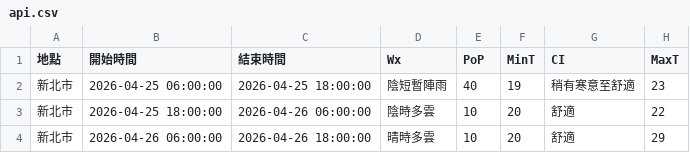
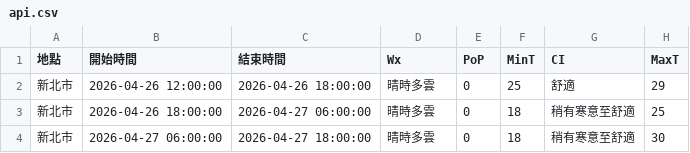
Before and after one commit to oao030oao/1111518-mid, a CSV file: api.csv, drawn as a sheet.

```diff
--- a/api.csv
+++ b/api.csv
@@ -1,4 +1,4 @@
 地點,開始時間,結束時間,Wx,PoP,MinT,CI,MaxT
-新北市,2026-04-25 06:00:00,2026-04-25 18:00:00,陰短暫陣雨,40,19,稍有寒意至舒適,23
-新北市,2026-04-25 18:00:00,2026-04-26 06:00:00,陰時多雲,10,20,舒適,22
-新北市,2026-04-26 06:00:00,2026-04-26 18:00:00,晴時多雲,10,20,舒適,29
+新北市,2026-04-26 12:00:00,2026-04-26 18:00:00,晴時多雲,0,25,舒適,29
+新北市,2026-04-26 18:00:00,2026-04-27 06:00:00,晴時多雲,0,18,稍有寒意至舒適,25
+新北市,2026-04-27 06:00:00,2026-04-27 18:00:00,晴時多雲,0,18,稍有寒意至舒適,30
```
